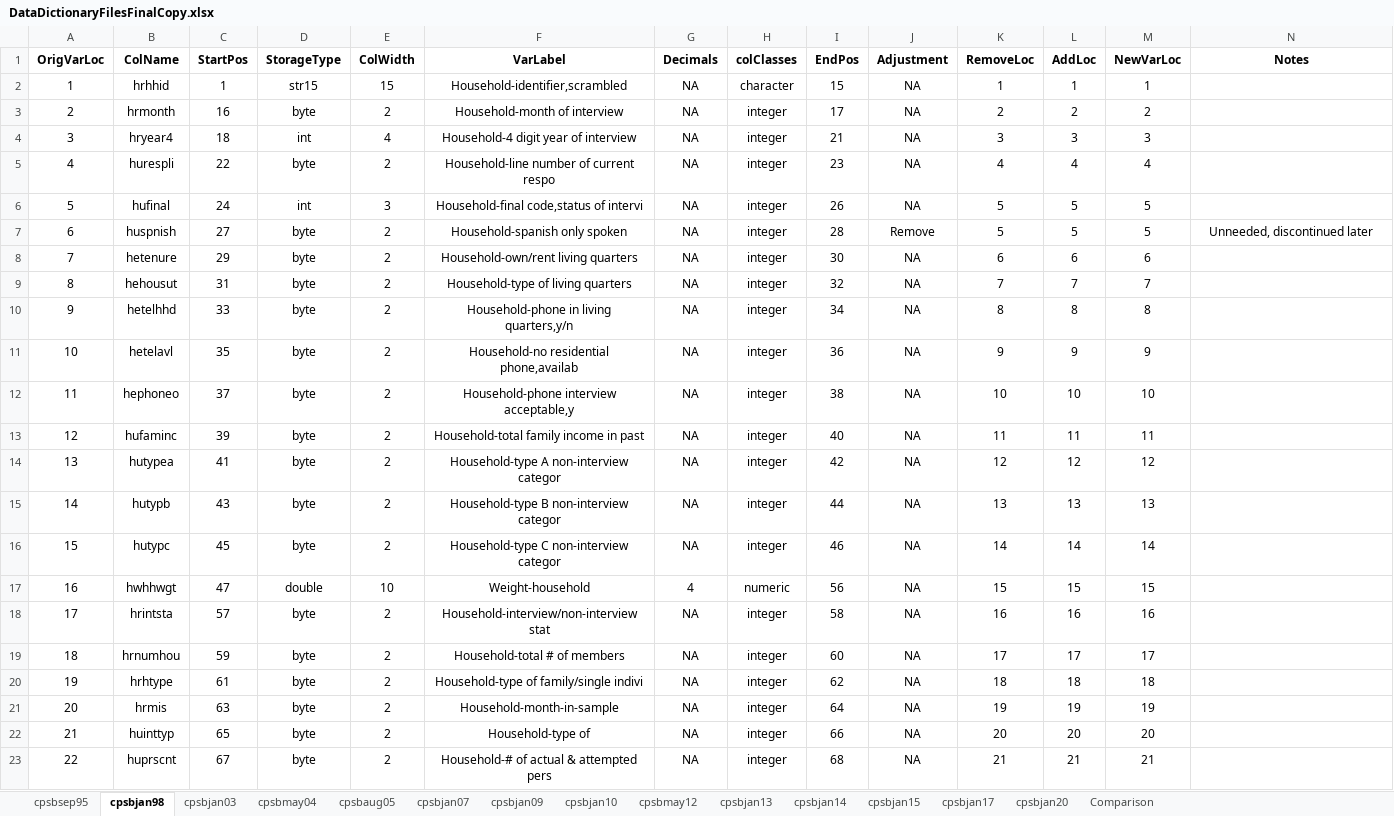
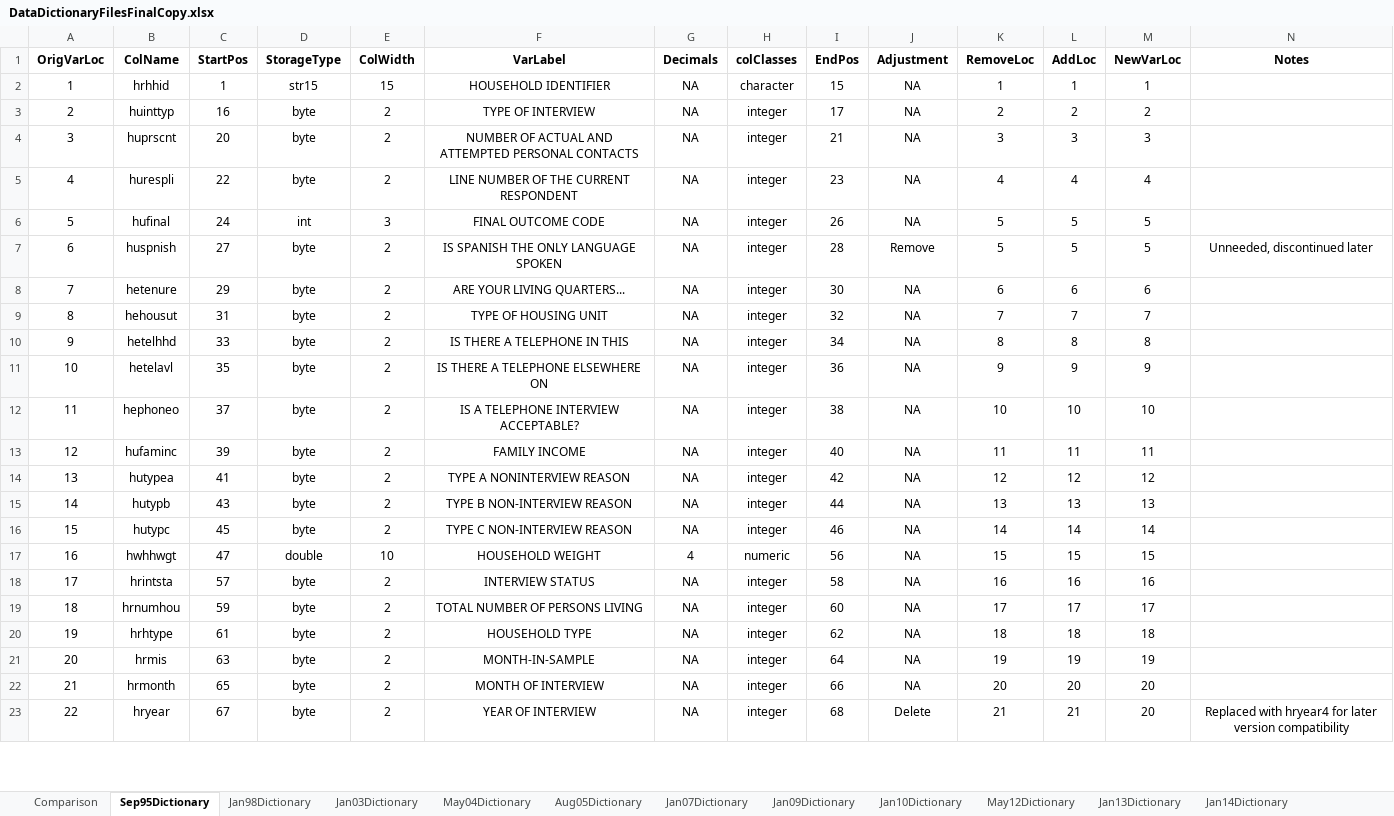
Before and after one commit to ReidMKelley/CPSMicrodataReader, an Excel workbook: DataDictionaries/DataDictionaryFilesFinalCopy.xlsx, sheet Sep95Dictionary, drawn as a sheet; only a part is shown; values as stored, in another font and other column widths than the file's, no borders; conditional formats not drawn; the diff covers the shown part only; the diff names each change by its address in the sheet, - before the commit and + after, or states it on an @@ line.

Commit message:
Corrected a minor error in the Jan03 portion of the DataDictionary excel files. Also rearranged the macro that produces the final copy. Minor adjustments in the DataReaderFunctions.R and MicrodataCompilation.R scripts to account for those changes.

```diff
--- a/DataDictionaries/DataDictionaryFilesFinalCopy.xlsx (sheet Sep95Dictionary)
+++ b/DataDictionaries/DataDictionaryFilesFinalCopy.xlsx (sheet Sep95Dictionary)
-sheet tab: cpsbjan98
+sheet tab: Sep95Dictionary
-sheet tab: cpsbjan03
+sheet tab: Jan98Dictionary
-sheet tab: cpsbmay04
+sheet tab: Jan03Dictionary
-sheet tab: cpsbaug05
+sheet tab: May04Dictionary
-sheet tab: cpsbjan07
+sheet tab: Aug05Dictionary
-sheet tab: cpsbjan09
+sheet tab: Jan07Dictionary
-sheet tab: cpsbjan10
+sheet tab: Jan09Dictionary
-sheet tab: cpsbmay12
+sheet tab: Jan10Dictionary
-sheet tab: cpsbjan13
+sheet tab: May12Dictionary
-sheet tab: cpsbjan14
+sheet tab: Jan13Dictionary
-sheet tab: cpsbjan15
+sheet tab: Jan14Dictionary
-sheet tab: cpsbsep95
@@ sheet tab order changed: Comparison | Sep95Dictionary | Jan98Dictionary | Jan03Dictionary | May04Dictionary | Aug05Dictionary | Jan07Dictionary | Jan09Dictionary | Jan10Dictionary | May12Dictionary | Jan13Dictionary | Jan14Dictionary @@
-F2 (VarLabel): Household-identifier,scrambled
+F2 (VarLabel): HOUSEHOLD IDENTIFIER
-B3 (ColName): hrmonth
+B3 (ColName): huinttyp
-F3 (VarLabel): Household-month of interview
+F3 (VarLabel): TYPE OF INTERVIEW
-B4 (ColName): hryear4
+B4 (ColName): huprscnt
-C4 (StartPos): 18
+C4 (StartPos): 20
-D4 (StorageType): int
+D4 (StorageType): byte
-E4 (ColWidth): 4
+E4 (ColWidth): 2
-F4 (VarLabel): Household-4 digit year of interview
+F4 (VarLabel): NUMBER OF ACTUAL AND ATTEMPTED PERSONAL CONTACTS
-F5 (VarLabel): Household-line number of current respo
+F5 (VarLabel): LINE NUMBER OF THE CURRENT RESPONDENT
-F6 (VarLabel): Household-final code,status of intervi
+F6 (VarLabel): FINAL OUTCOME CODE
-F7 (VarLabel): Household-spanish only spoken
+F7 (VarLabel): IS SPANISH THE ONLY LANGUAGE SPOKEN
-F8 (VarLabel): Household-own/rent living quarters
+F8 (VarLabel): ARE YOUR LIVING QUARTERS...
-F9 (VarLabel): Household-type of living quarters
+F9 (VarLabel): TYPE OF HOUSING UNIT
-F10 (VarLabel): Household-phone in living quarters,y/n
+F10 (VarLabel): IS THERE A TELEPHONE IN THIS
-F11 (VarLabel): Household-no residential phone,availab
+F11 (VarLabel): IS THERE A TELEPHONE ELSEWHERE ON
-F12 (VarLabel): Household-phone interview acceptable,y
+F12 (VarLabel): IS A TELEPHONE INTERVIEW ACCEPTABLE?
-F13 (VarLabel): Household-total family income in past
+F13 (VarLabel): FAMILY INCOME
-F14 (VarLabel): Household-type A non-interview categor
+F14 (VarLabel): TYPE A NONINTERVIEW REASON
-F15 (VarLabel): Household-type B non-interview categor
+F15 (VarLabel): TYPE B NON-INTERVIEW REASON
-F16 (VarLabel): Household-type C non-interview categor
+F16 (VarLabel): TYPE C NON-INTERVIEW REASON
-F17 (VarLabel): Weight-household
+F17 (VarLabel): HOUSEHOLD WEIGHT
-F18 (VarLabel): Household-interview/non-interview stat
+F18 (VarLabel): INTERVIEW STATUS
-F19 (VarLabel): Household-total # of members
+F19 (VarLabel): TOTAL NUMBER OF PERSONS LIVING
-F20 (VarLabel): Household-type of family/single indivi
+F20 (VarLabel): HOUSEHOLD TYPE
-F21 (VarLabel): Household-month-in-sample
+F21 (VarLabel): MONTH-IN-SAMPLE
-B22 (ColName): huinttyp
+B22 (ColName): hrmonth
-F22 (VarLabel): Household-type of
+F22 (VarLabel): MONTH OF INTERVIEW
-B23 (ColName): huprscnt
+B23 (ColName): hryear
-F23 (VarLabel): Household-# of actual & attempted pers
+F23 (VarLabel): YEAR OF INTERVIEW
-J23 (Adjustment): NA
+J23 (Adjustment): Delete
-M23 (NewVarLoc): 21
+M23 (NewVarLoc): 20
-N23 (Notes): (empty)
+N23 (Notes): Replaced with hryear4 for later version compatibility
```
Also changed, not shown: 6 added rows, 17 removed rows, 832 edited cells and row numbers in column A elsewhere in this sheet, sheet Jan14Dictionary, sheet Jan98Dictionary, sheet May04Dictionary, sheet Jan13Dictionary, sheet Jan03Dictionary, sheet May12Dictionary, 7 more sheets, other sheet tabs, formulas that keep their value, 3 other files.
